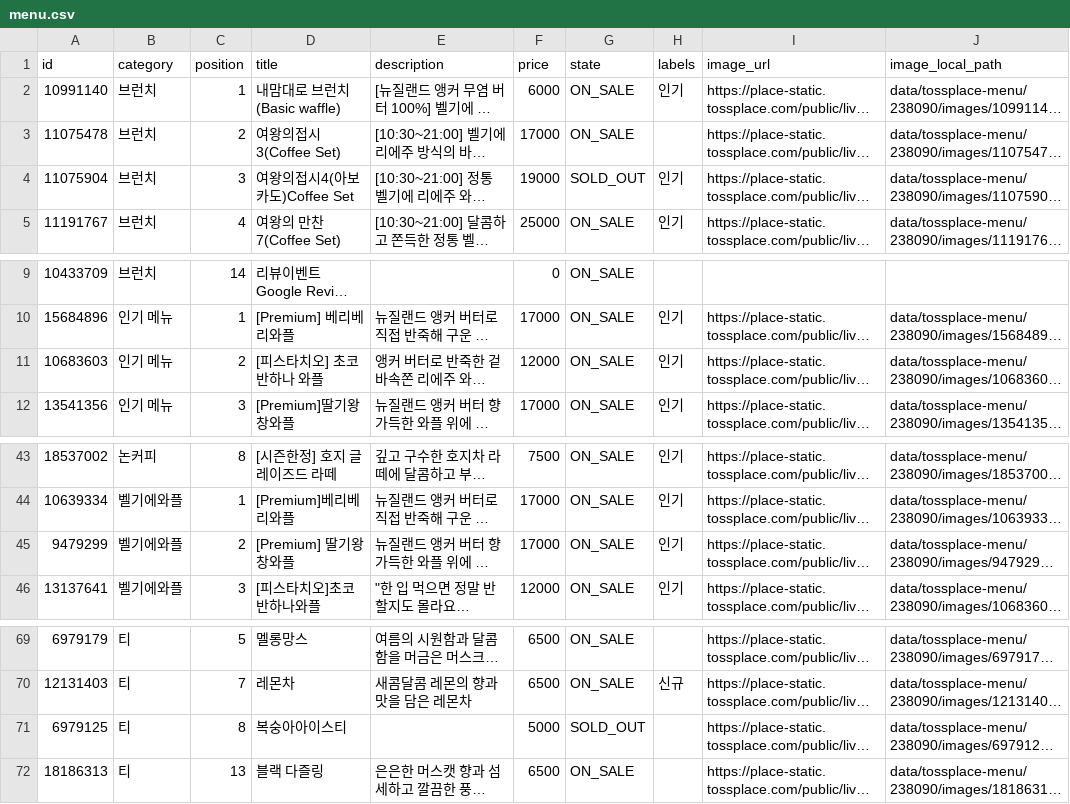
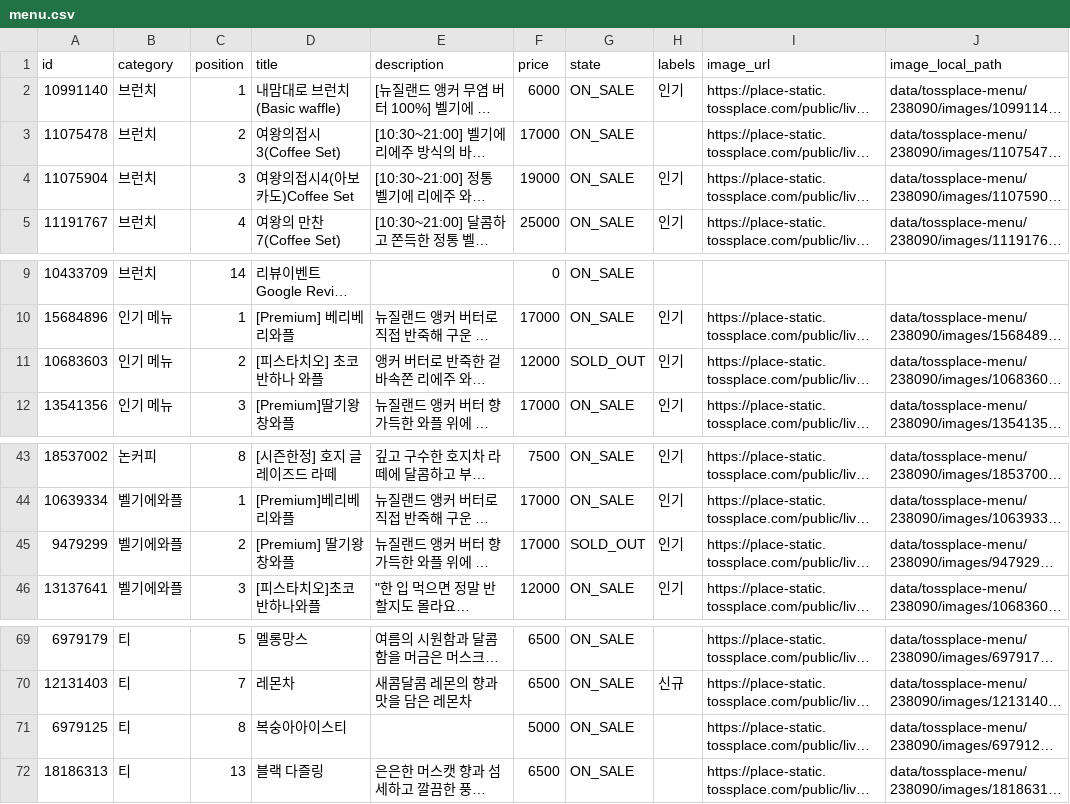
Before and after one commit to kimcanal/clumiuniverse, a CSV file: data/tossplace-menu/238090/menu.csv, drawn as a sheet; only a part is shown, gaps mark what is left out; long unchanged cells end in …; the diff names each change by its address in the sheet, - before the commit and + after, or states it on an @@ line.

```diff
--- a/data/tossplace-menu/238090/menu.csv
+++ b/data/tossplace-menu/238090/menu.csv
-G4 (state): SOLD_OUT
+G4 (state): ON_SALE
-G11 (state): ON_SALE
+G11 (state): SOLD_OUT
-G45 (state): ON_SALE
+G45 (state): SOLD_OUT
-G71 (state): SOLD_OUT
+G71 (state): ON_SALE
```
Also changed, not shown: 4 other files.
